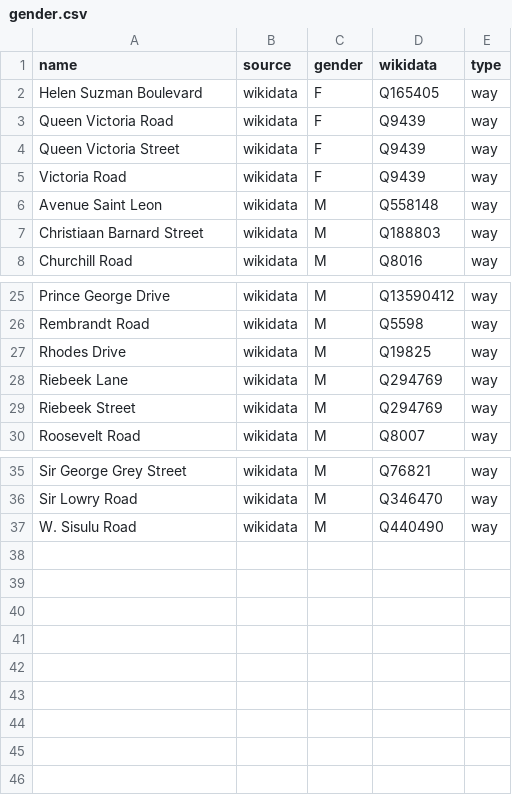
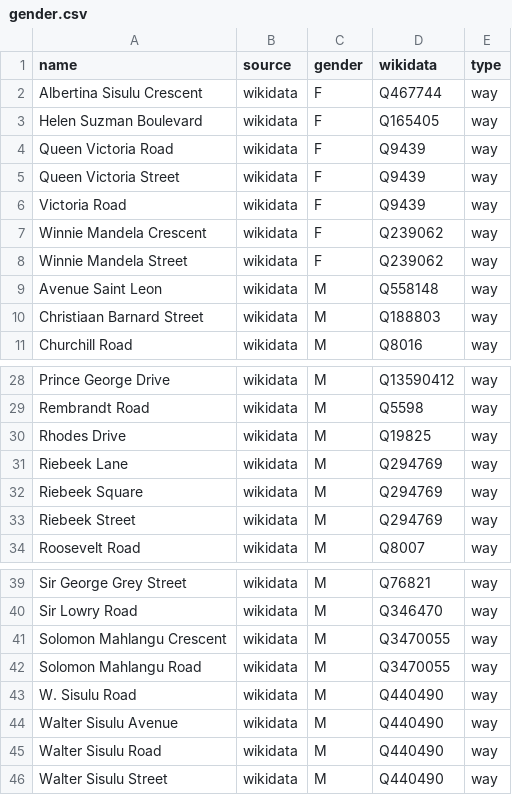
Before and after one commit to EqualStreetNames/equalstreetnames-capetown, a CSV file: data/gender.csv, drawn as a sheet; only a part is shown, gaps mark what is left out; the diff names each change by its address in the sheet, - before the commit and + after, or states it on an @@ line.

```diff
--- a/data/gender.csv
+++ b/data/gender.csv
+row 2: Albertina Sisulu Crescent | wikidata | F | Q467744 | way
+row 7: Winnie Mandela Crescent | wikidata | F | Q239062 | way
+row 8: Winnie Mandela Street | wikidata | F | Q239062 | way
+row 32: Riebeek Square | wikidata | M | Q294769 | way
+row 41: Solomon Mahlangu Crescent | wikidata | M | Q3470055 | way
+row 42: Solomon Mahlangu Road | wikidata | M | Q3470055 | way
+row 44: Walter Sisulu Avenue | wikidata | M | Q440490 | way
+row 45: Walter Sisulu Road | wikidata | M | Q440490 | way
+row 46: Walter Sisulu Street | wikidata | M | Q440490 | way
```
Also changed, not shown: data/other.csv, 4 other files.
